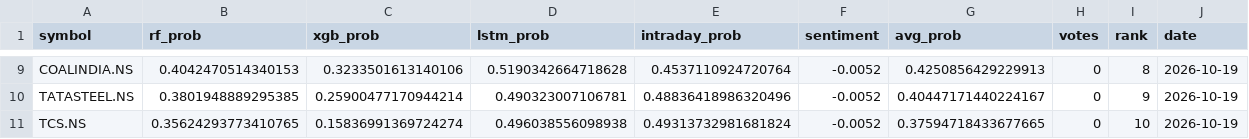
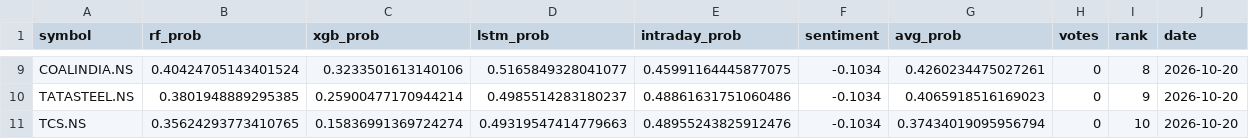
Before and after one commit to Haik11kashiyani/project-aegis, a CSV file: data/daily_ranking.csv, drawn as a sheet; only a part is shown, gaps mark what is left out; the diff covers the shown part only; the diff names each change by its address in the sheet, - before the commit and + after, or states it on an @@ line.

```diff
--- a/data/daily_ranking.csv
+++ b/data/daily_ranking.csv
-B9 (rf_prob): 0.4042470514340153
+B9 (rf_prob): 0.40424705143401524
-D9 (lstm_prob): 0.5190342664718628
+D9 (lstm_prob): 0.5165849328041077
-E9 (intraday_prob): 0.4537110924720764
+E9 (intraday_prob): 0.45991164445877075
-F9:F11 (sentiment): -0.0052
+F9:F11 (sentiment): -0.1034
-G9 (avg_prob): 0.4250856429229913
+G9 (avg_prob): 0.4260234475027261
-J9:J11 (date): 2026-10-19
+J9:J11 (date): 2026-10-20
-D10 (lstm_prob): 0.490323007106781
+D10 (lstm_prob): 0.4985514283180237
-E10 (intraday_prob): 0.48836418986320496
+E10 (intraday_prob): 0.48861631751060486
-G10 (avg_prob): 0.40447171440224167
+G10 (avg_prob): 0.4065918516169023
-D11 (lstm_prob): 0.496038556098938
+D11 (lstm_prob): 0.49319547414779663
-E11 (intraday_prob): 0.49313732981681824
+E11 (intraday_prob): 0.48955243825912476
-G11 (avg_prob): 0.37594718433677665
+G11 (avg_prob): 0.37434019095956794
```
Also changed, not shown: 1 added row, 1 removed row and 34 edited cells elsewhere in this file, 29 other files.
